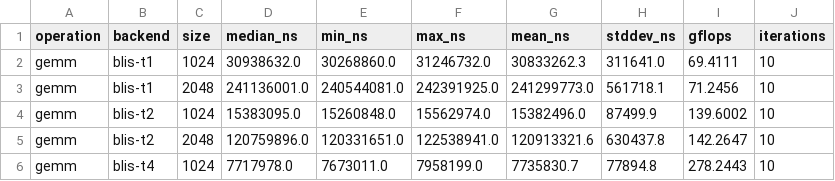
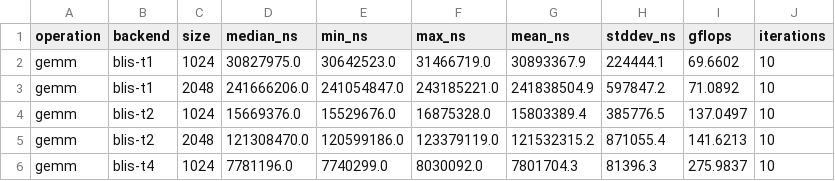
Before and after one commit to Gurleen-kansray/mtl5, a CSV file: benchmarks/data/gemm_scaling_blis.csv, drawn as a sheet; only a part is shown; the diff covers the shown part only.

```diff
--- a/benchmarks/data/gemm_scaling_blis.csv
+++ b/benchmarks/data/gemm_scaling_blis.csv
@@ -1,6 +1,6 @@
 operation,backend,size,median_ns,min_ns,max_ns,mean_ns,stddev_ns,gflops,iterations
-gemm,blis-t1,1024,30938632.0,30268860.0,31246732.0,30833262.3,311641.0,69.4111,10
-gemm,blis-t1,2048,241136001.0,240544081.0,242391925.0,241299773.0,561718.1,71.2456,10
-gemm,blis-t2,1024,15383095.0,15260848.0,15562974.0,15382496.0,87499.9,139.6002,10
-gemm,blis-t2,2048,120759896.0,120331651.0,122538941.0,120913321.6,630437.8,142.2647,10
-gemm,blis-t4,1024,7717978.0,7673011.0,7958199.0,7735830.7,77894.8,278.2443,10
+gemm,blis-t1,1024,30827975.0,30642523.0,31466719.0,30893367.9,224444.1,69.6602,10
+gemm,blis-t1,2048,241666206.0,241054847.0,243185221.0,241838504.9,597847.2,71.0892,10
+gemm,blis-t2,1024,15669376.0,15529676.0,16875328.0,15803389.4,385776.5,137.0497,10
+gemm,blis-t2,2048,121308470.0,120599186.0,123379119.0,121532315.2,871055.4,141.6213,10
+gemm,blis-t4,1024,7781196.0,7740299.0,8030092.0,7801704.3,81396.3,275.9837,10
```
Also changed, not shown: 18 edited cells elsewhere in this file, benchmarks/data/gemm_scaling_openblas.csv, benchmarks/data/scaling_chol.csv, 11 other files.
